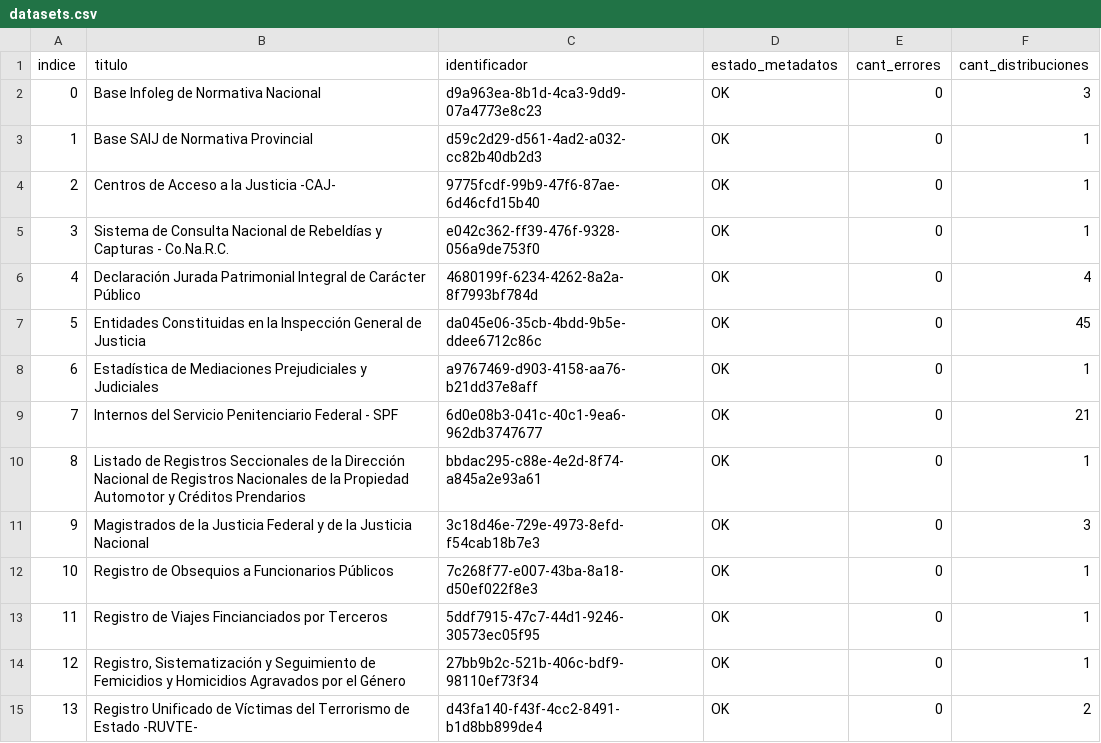
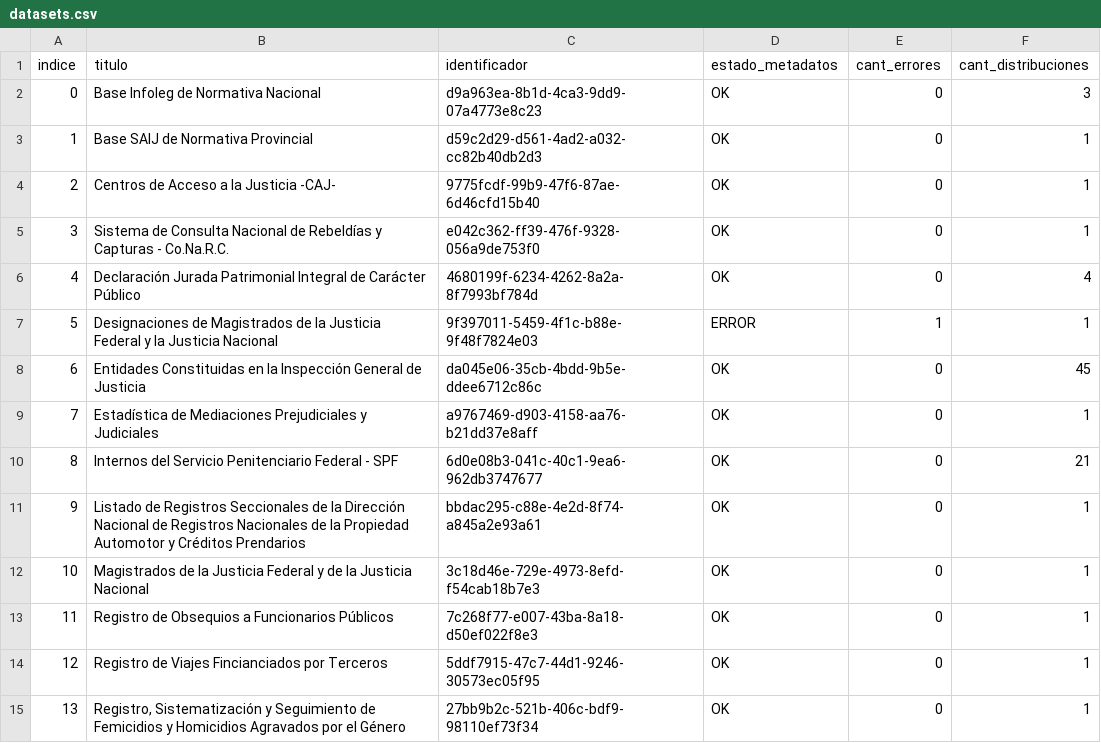
Before and after one commit to kant/libreria-catalogos, a CSV file: justicia/datasets.csv, drawn as a sheet; only a part is shown; the shorter side is filled out with more unchanged rows; addresses are those after the commit; the diff names each change by its address in the sheet, - before the commit and + after, or states it on an @@ line.

Commit message:
Modifico archivo justicia/datasets.csv según cambios del 2017-06-19

```diff
--- a/justicia/datasets.csv
+++ b/justicia/datasets.csv
+row 7: 5 | Designaciones de Magistrados de la Justicia Federal y la Justicia Nacional | 9f397011-5459-4f1c-b88e-9f48f7824e03 | ERROR | 1 | 1
@@ column A (indice) renumbered from row 8 down @@
-F12 (cant_distribuciones): 3
+F12 (cant_distribuciones): 1
```
